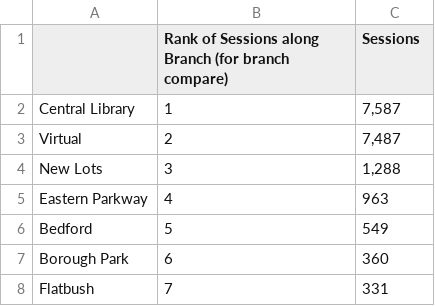
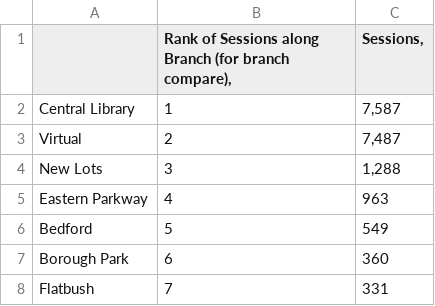
Before and after one commit to lophiraalata/ML-Data, a CSV file: Sessions by Branch.csv, drawn as a sheet; only a part is shown; the diff names each change by its address in the sheet, - before the commit and + after, or states it on an @@ line.

Commit message:
Update Sessions by Branch.csv

```diff
--- a/Sessions by Branch.csv
+++ b/Sessions by Branch.csv
-B1: …(for branch compare)
+B1: …(for branch compare),
-C1: Sessions
+C1: Sessions,
```
